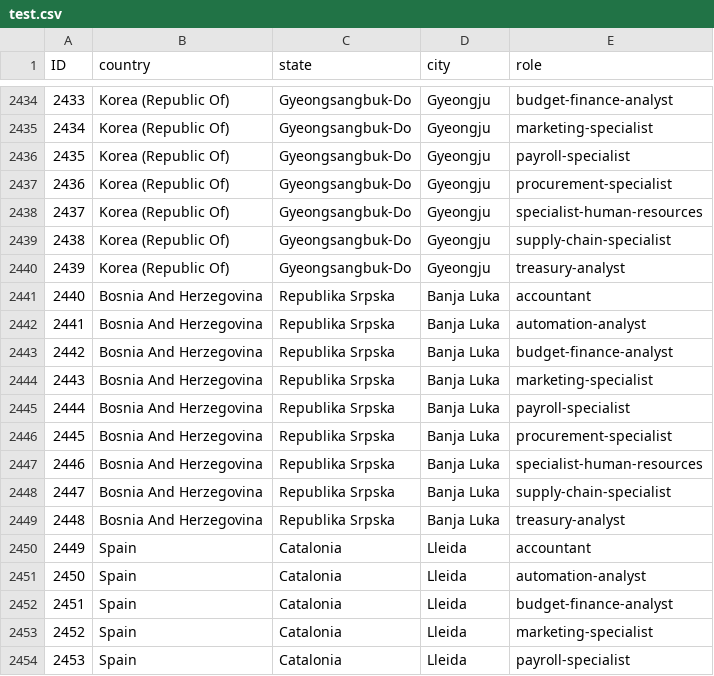
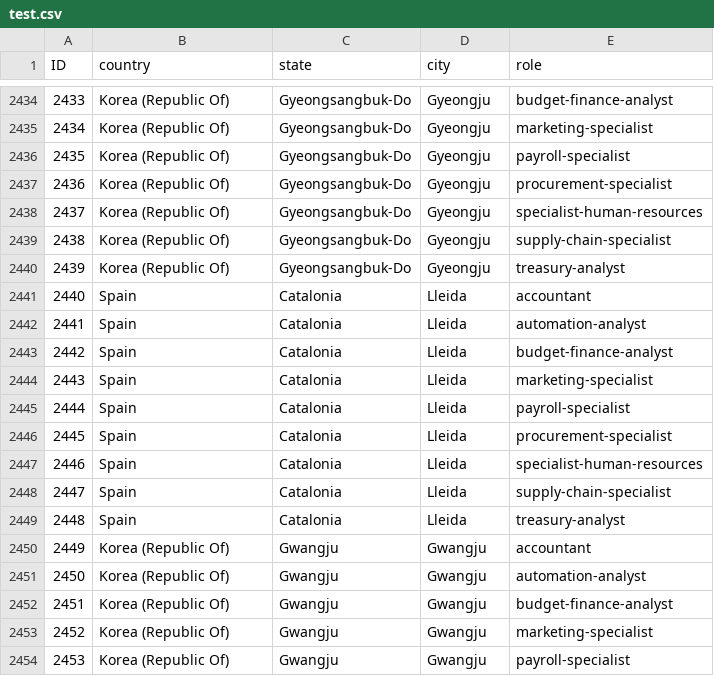
Before and after one commit to shivin9BPGC/ml4ee, a CSV file: content/data/q1/test.csv, drawn as a sheet; only a part is shown, gaps mark what is left out; the shorter side is filled out with more unchanged rows; removed rows and columns are numbered as before the commit, all else as after; the diff names each change by its address in the sheet, - before the commit and + after, or states it on an @@ line.

```diff
--- a/content/data/q1/test.csv
+++ b/content/data/q1/test.csv
-row 2441: 2440 | Bosnia And Herzegovina | Republika Srpska | Banja Luka | accountant
-row 2442: 2441 | Bosnia And Herzegovina | Republika Srpska | Banja Luka | automation-analyst
-row 2443: 2442 | Bosnia And Herzegovina | Republika Srpska | Banja Luka | budget-finance-analyst
-row 2444: 2443 | Bosnia And Herzegovina | Republika Srpska | Banja Luka | marketing-specialist
-row 2445: 2444 | Bosnia And Herzegovina | Republika Srpska | Banja Luka | payroll-specialist
-row 2446: 2445 | Bosnia And Herzegovina | Republika Srpska | Banja Luka | procurement-specialist
-row 2447: 2446 | Bosnia And Herzegovina | Republika Srpska | Banja Luka | specialist-human-resources
-row 2448: 2447 | Bosnia And Herzegovina | Republika Srpska | Banja Luka | supply-chain-specialist
-row 2449: 2448 | Bosnia And Herzegovina | Republika Srpska | Banja Luka | treasury-analyst
@@ column A (ID) renumbered from row 2441 down @@
```
Also changed, not shown: 4 other files.
